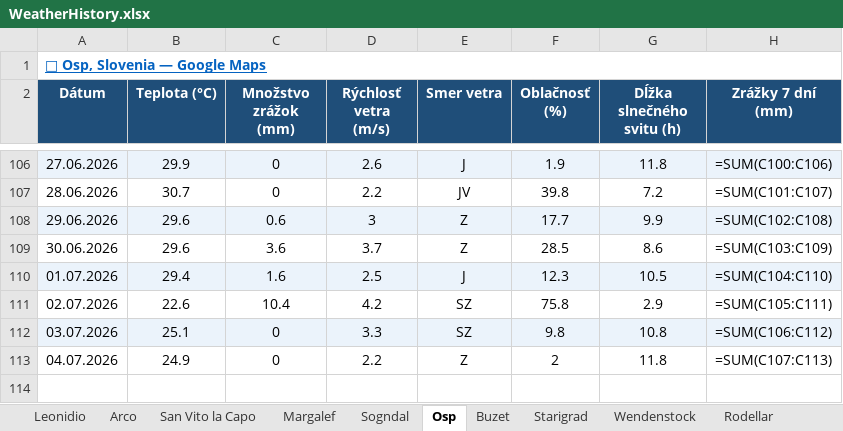
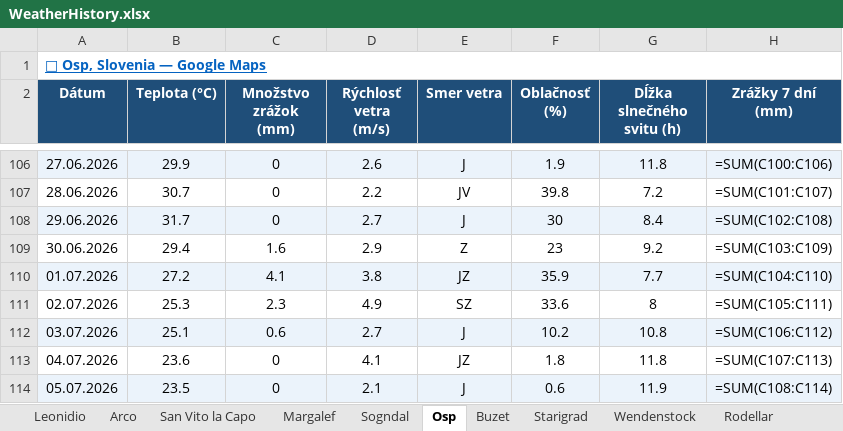
Before and after one commit to slavo1976/AgentWeather, an Excel workbook: WeatherHistory.xlsx, sheet Osp, drawn as a sheet; only a part is shown, gaps mark what is left out; values as stored, in another font and other column widths than the file's, no borders; formulas without a stored value are shown as written; the diff names each change by its address in the sheet, - before the commit and + after, or states it on an @@ line.

```diff
--- a/WeatherHistory.xlsx (sheet Osp)
+++ b/WeatherHistory.xlsx (sheet Osp)
-B108 (Teplota (°C)): 29.6
+B108 (Teplota (°C)): 31.7
-C108 (Množstvo zrážok (mm)): 0.6
+C108 (Množstvo zrážok (mm)): 0
-D108 (Rýchlosť vetra (m/s)): 3
+D108 (Rýchlosť vetra (m/s)): 2.7
-E108 (Smer vetra): Z
+E108 (Smer vetra): J
-F108 (Oblačnosť (%)): 17.7
+F108 (Oblačnosť (%)): 30
-G108 (Dĺžka slnečného svitu (h)): 9.9
+G108 (Dĺžka slnečného svitu (h)): 8.4
-B109 (Teplota (°C)): 29.6
+B109 (Teplota (°C)): 29.4
-C109 (Množstvo zrážok (mm)): 3.6
+C109 (Množstvo zrážok (mm)): 1.6
-D109 (Rýchlosť vetra (m/s)): 3.7
+D109 (Rýchlosť vetra (m/s)): 2.9
-F109 (Oblačnosť (%)): 28.5
+F109 (Oblačnosť (%)): 23
-G109 (Dĺžka slnečného svitu (h)): 8.6
+G109 (Dĺžka slnečného svitu (h)): 9.2
-B110 (Teplota (°C)): 29.4
+B110 (Teplota (°C)): 27.2
-C110 (Množstvo zrážok (mm)): 1.6
+C110 (Množstvo zrážok (mm)): 4.1
-D110 (Rýchlosť vetra (m/s)): 2.5
+D110 (Rýchlosť vetra (m/s)): 3.8
-E110 (Smer vetra): J
+E110 (Smer vetra): JZ
-F110 (Oblačnosť (%)): 12.3
+F110 (Oblačnosť (%)): 35.9
-G110 (Dĺžka slnečného svitu (h)): 10.5
+G110 (Dĺžka slnečného svitu (h)): 7.7
-B111 (Teplota (°C)): 22.6
+B111 (Teplota (°C)): 25.3
-C111 (Množstvo zrážok (mm)): 10.4
+C111 (Množstvo zrážok (mm)): 2.3
-D111 (Rýchlosť vetra (m/s)): 4.2
+D111 (Rýchlosť vetra (m/s)): 4.9
-F111 (Oblačnosť (%)): 75.8
+F111 (Oblačnosť (%)): 33.6
-G111 (Dĺžka slnečného svitu (h)): 2.9
+G111 (Dĺžka slnečného svitu (h)): 8
-C112 (Množstvo zrážok (mm)): 0
+C112 (Množstvo zrážok (mm)): 0.6
-D112 (Rýchlosť vetra (m/s)): 3.3
+D112 (Rýchlosť vetra (m/s)): 2.7
-E112 (Smer vetra): SZ
+E112 (Smer vetra): J
-F112 (Oblačnosť (%)): 9.8
+F112 (Oblačnosť (%)): 10.2
-B113 (Teplota (°C)): 24.9
+B113 (Teplota (°C)): 23.6
-D113 (Rýchlosť vetra (m/s)): 2.2
+D113 (Rýchlosť vetra (m/s)): 4.1
-E113 (Smer vetra): Z
+E113 (Smer vetra): JZ
-F113 (Oblačnosť (%)): 2
+F113 (Oblačnosť (%)): 1.8
+row 114: 05.07.2026 | 23.5 | 0 | 2.1 | J | 0.6 | 11.9 | =SUM(C108:C114)
```
Also changed, not shown: sheet Sogndal, sheet Starigrad, sheet San Vito la Capo, sheet Buzet, sheet Finale Ligure, sheet Wendenstock, 6 more sheets.
